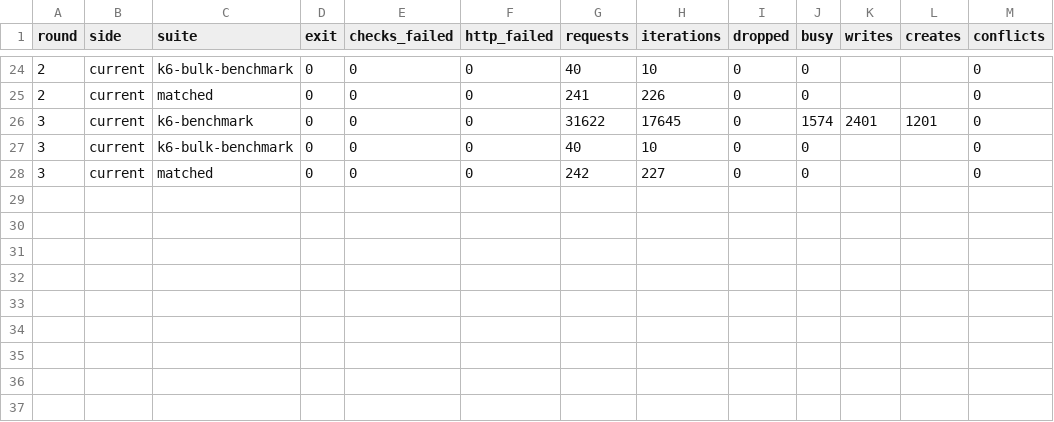
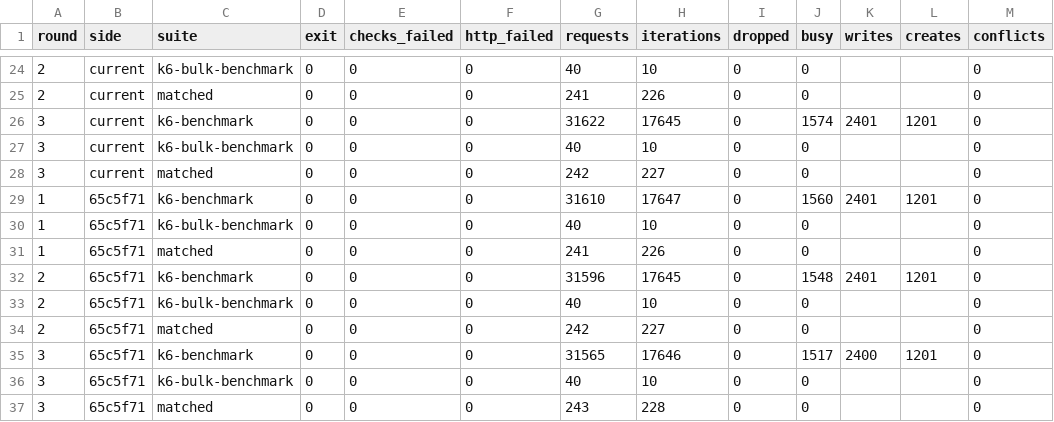
Before and after one commit to kantandb/integration-tests, a CSV file: reports/jq-api-comparison/runs.csv, drawn as a sheet; only a part is shown, gaps mark what is left out.

```diff
--- a/reports/jq-api-comparison/runs.csv
+++ b/reports/jq-api-comparison/runs.csv
@@ -28 +28,10 @@ round,side,suite,exit,checks_failed,http_failed,requests,iterations,dropped,busy
 3,current,matched,0,0,0,242,227,0,0,,,0
+1,65c5f71,k6-benchmark,0,0,0,31610,17647,0,1560,2401,1201,0
+1,65c5f71,k6-bulk-benchmark,0,0,0,40,10,0,0,,,0
+1,65c5f71,matched,0,0,0,241,226,0,0,,,0
+2,65c5f71,k6-benchmark,0,0,0,31596,17645,0,1548,2401,1201,0
+2,65c5f71,k6-bulk-benchmark,0,0,0,40,10,0,0,,,0
+2,65c5f71,matched,0,0,0,242,227,0,0,,,0
+3,65c5f71,k6-benchmark,0,0,0,31565,17646,0,1517,2400,1201,0
+3,65c5f71,k6-bulk-benchmark,0,0,0,40,10,0,0,,,0
+3,65c5f71,matched,0,0,0,243,228,0,0,,,0
```
Also changed, not shown: reports/jq-api-comparison/latency-throughput.csv, 1 other file.
